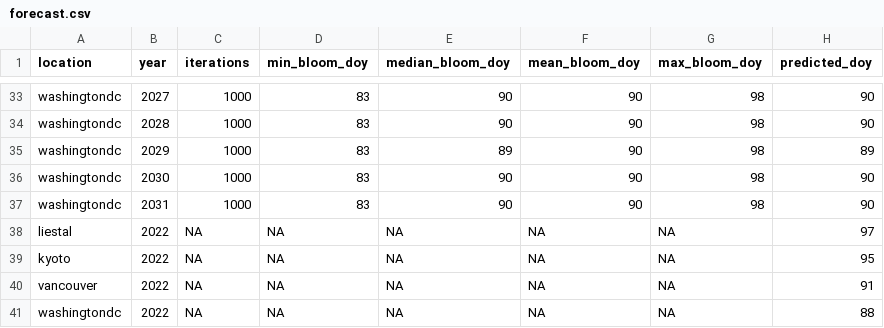
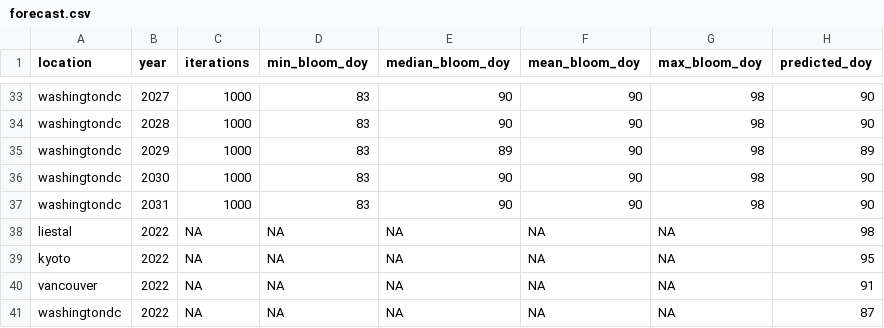
Before and after one commit to Daria-Kearney/peak-bloom-prediction, a CSV file: forecast.csv, drawn as a sheet; only a part is shown, gaps mark what is left out.

```diff
--- a/forecast.csv
+++ b/forecast.csv
@@ -37,5 +37,5 @@ washingtondc,2030,1000,83,90,90,98,90
 washingtondc,2031,1000,83,90,90,98,90
-liestal,2022,NA,NA,NA,NA,NA,97
+liestal,2022,NA,NA,NA,NA,NA,98
 kyoto,2022,NA,NA,NA,NA,NA,95
 vancouver,2022,NA,NA,NA,NA,NA,91
-washingtondc,2022,NA,NA,NA,NA,NA,88
+washingtondc,2022,NA,NA,NA,NA,NA,87
```
Also changed, not shown: cherry-predictions.csv, 1 other file.
